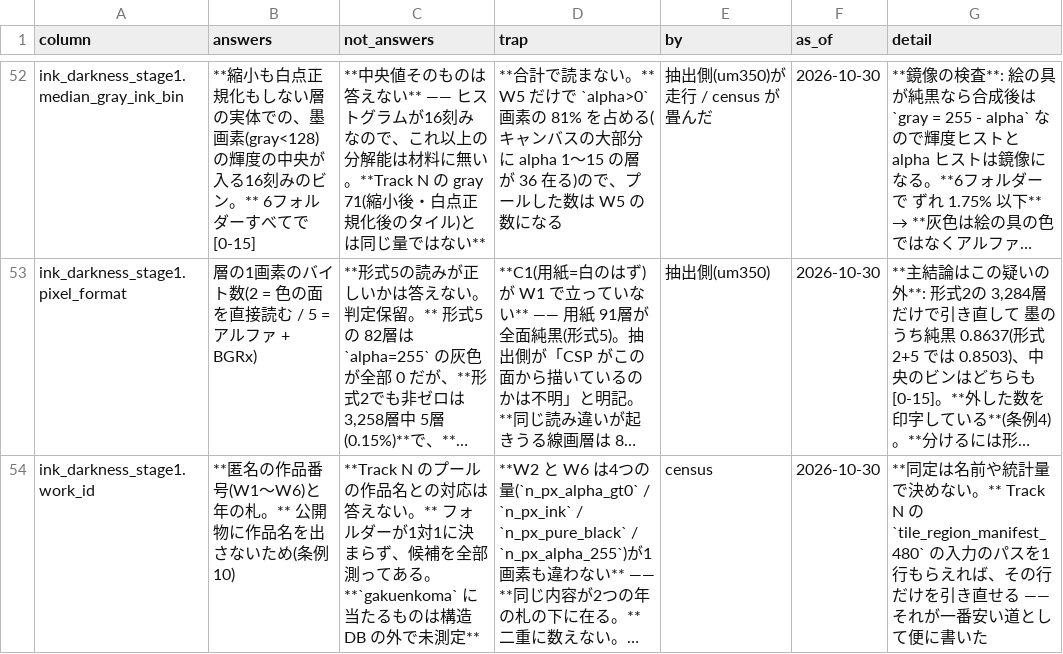
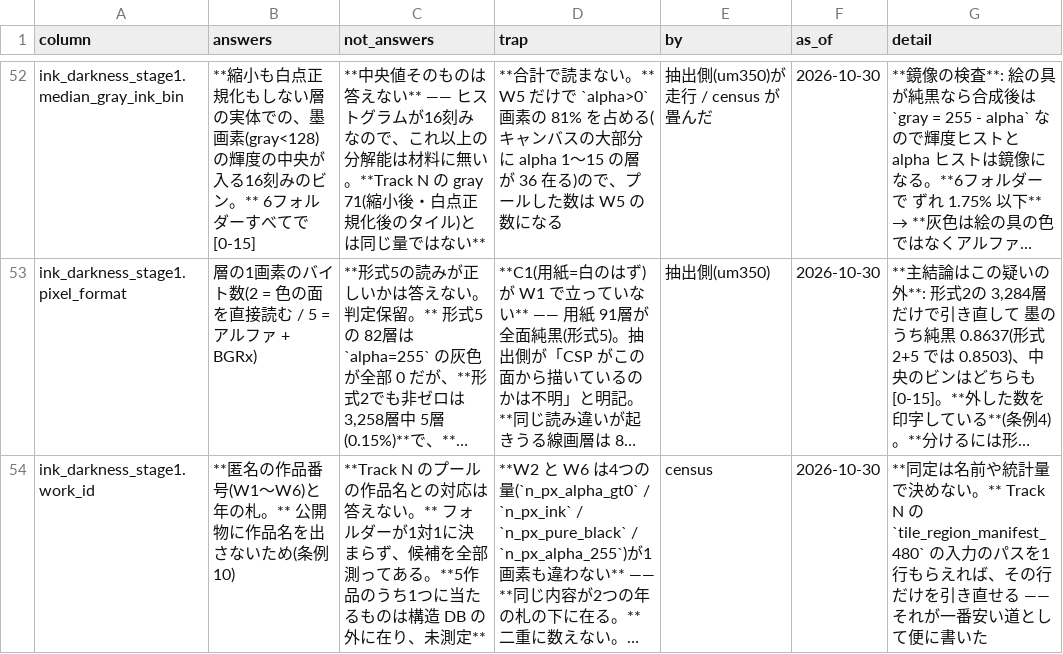
Before and after one commit to kuromook/gen_lineart, a CSV file: census/caveats.csv, drawn as a sheet; only a part is shown, gaps mark what is left out; long unchanged cells end in …; the diff names each change by its address in the sheet, - before the commit and + after, or states it on an @@ line.

```diff
--- a/census/caveats.csv
+++ b/census/caveats.csv
-C54 (not_answers): …てある。**`gakuenkoma` に当たるものは構造 DB の外で未測定**
+C54 (not_answers): …てある。**5作品のうち1つに当たるものは構造 DB の外に在り、未測定**
```
Also changed, not shown: census/ink_darkness_stage1.csv, census/provenance.csv, 4 other files.
